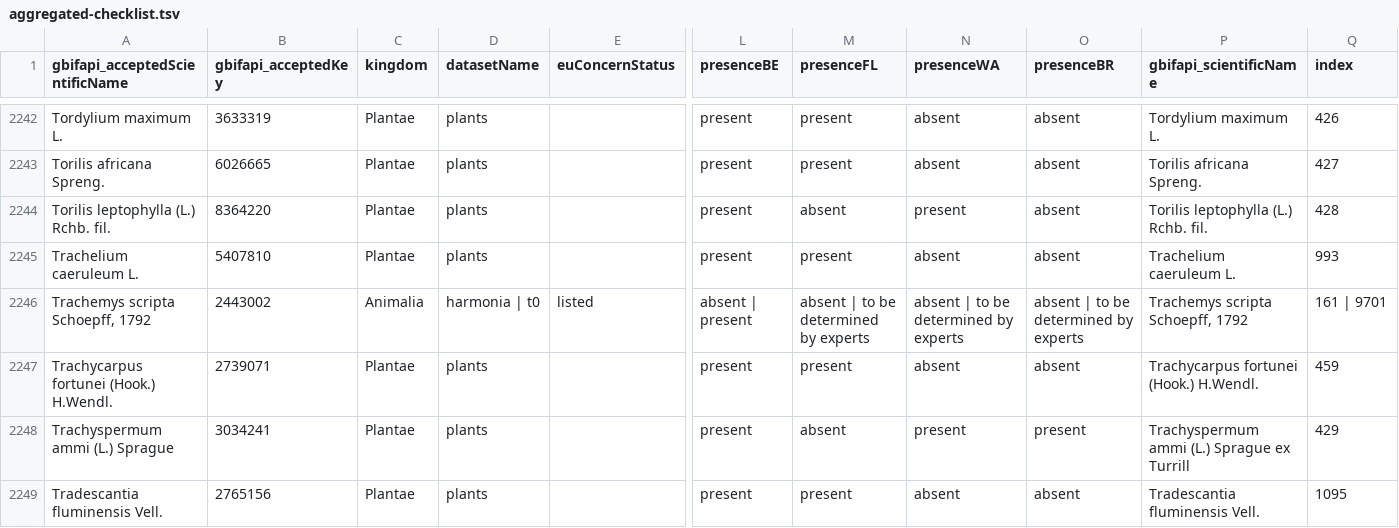
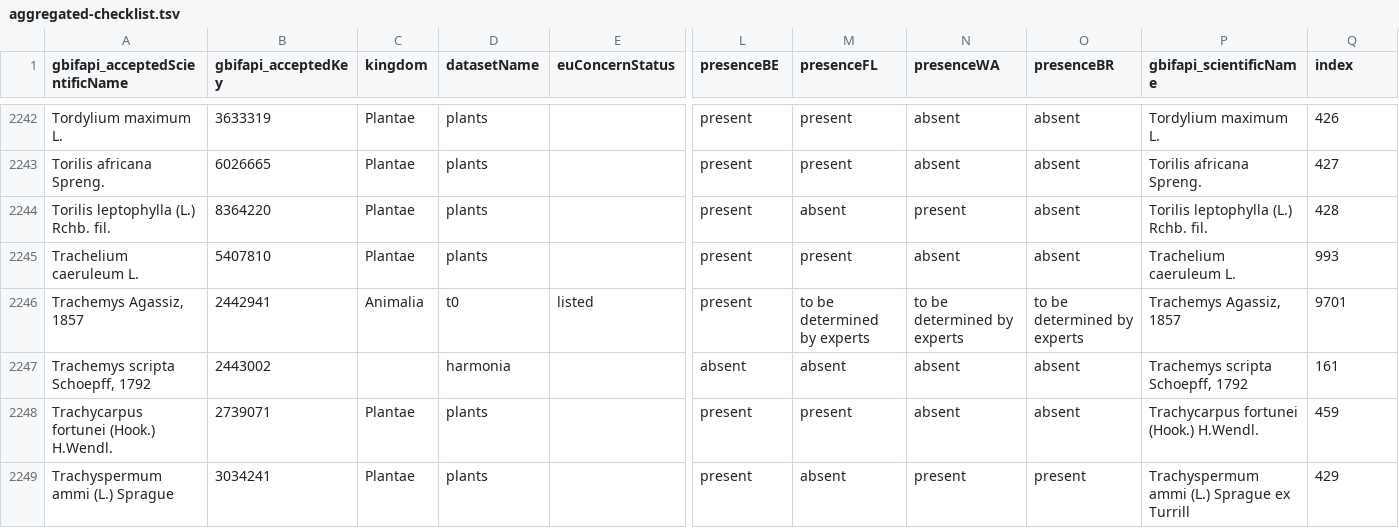
Before and after one commit to trias-project/alien-species-checklist, a TSV file: data/processed/aggregated-checklist.tsv, drawn as a sheet; only a part is shown, gaps mark what is left out; the shorter side is filled out with more unchanged rows; addresses are those after the commit; rows hold the shown columns only; the diff names each change by its address in the sheet, - before the commit and + after, or states it on an @@ line.

Commit message:
Use Trachemys genus instead of Trachemys scripta
Only 1 of the 3 Trachemys scripta subspecies are linked to Trachemys
scripta in the GBIF backbone
(https://github.com/gbif/checklistbank/issues/24). That means we miss 2
Trachemys scripta subspecies if we query for Trachemys scripta. They
are all linked to the genus however, so well query on that instead.
There are no native Trachemys in Belgium, so we don’t query to much
either that way.

Since this is supposed to be a temporary patch, I have only updated the
name from species to genus in the verified-checklist (with Trachemys
scripta still in verbatimScientificName) and via the notebook in the
resulting aggregated-checklist. I have not updated the name in the
individual t0 files in raw and interim, or the automatically generated
concatenated-checklist.

The name Trachemys scripta is also listed in Harmonia. I kept it as
such there, which is why in the aggregated checklist there are now 2
records: Trachemys and Trachemys scripta.

```diff
--- a/data/processed/aggregated-checklist.tsv
+++ b/data/processed/aggregated-checklist.tsv
+row 2246: Trachemys Agassiz, 1857 | 2442941 | Animalia | t0 | listed | present | to be determined by experts | to be determined by experts | to be determined by experts | Trachemys Agassiz, 1857 | 9701
-C2247 (kingdom): Animalia
+C2247 (kingdom): (empty)
-D2247 (datasetName): harmonia | t0
+D2247 (datasetName): harmonia
-E2247 (euConcernStatus): listed
+E2247 (euConcernStatus): (empty)
-L2247 (presenceBE): absent | present
+L2247 (presenceBE): absent
-M2247 (presenceFL): absent | to be determined by experts
+M2247 (presenceFL): absent
-N2247 (presenceWA): absent | to be determined by experts
+N2247 (presenceWA): absent
-O2247 (presenceBR): absent | to be determined by experts
+O2247 (presenceBR): absent
-Q2247 (index): 161 | 9701
+Q2247 (index): 161
```
Also changed, not shown: 1 other file.
